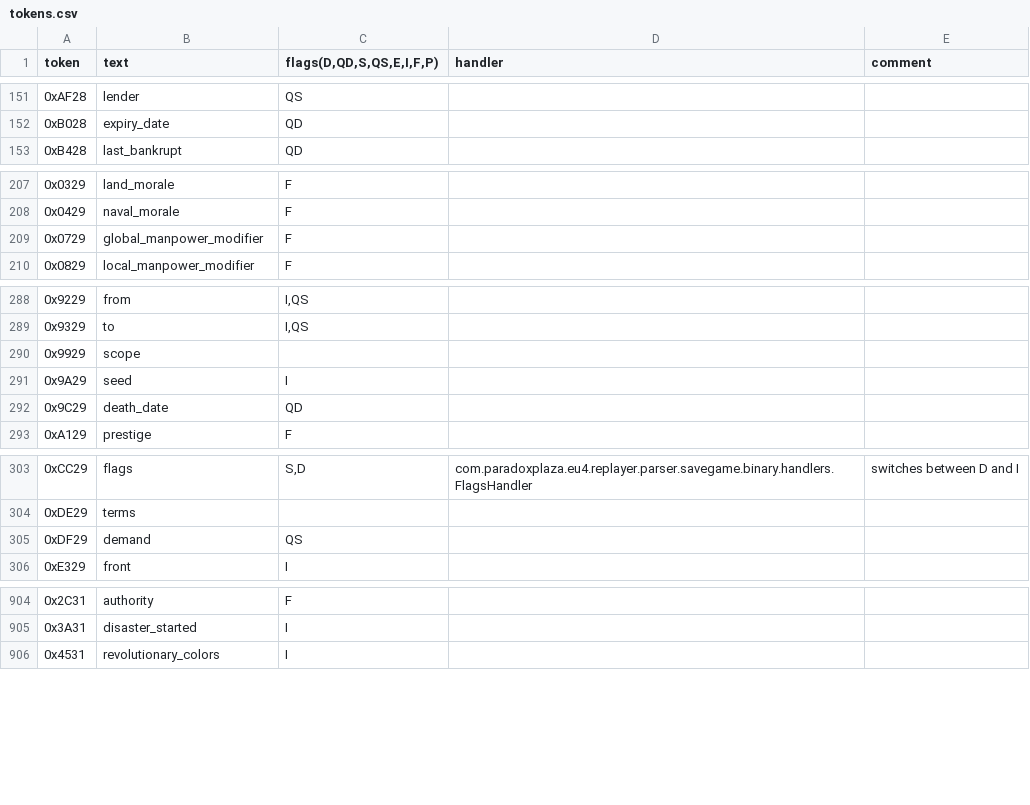
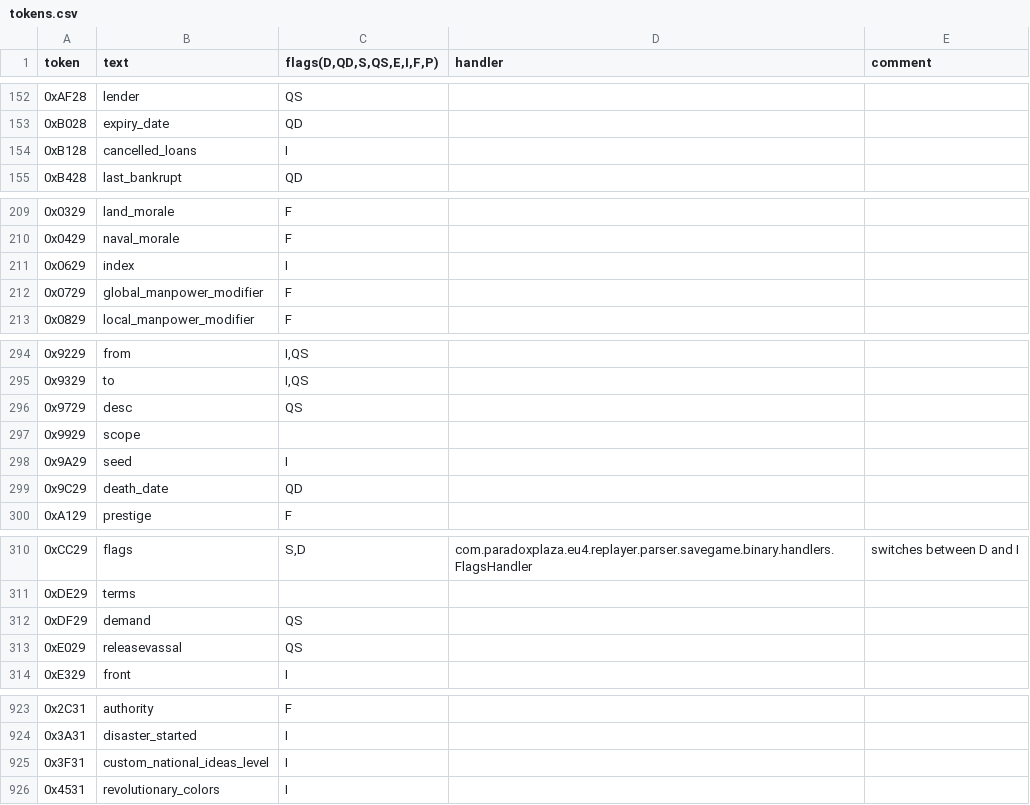
Before and after one commit to PreXident/Replayer, a CSV file: src/main/resources/tokens.csv, drawn as a sheet; only a part is shown, gaps mark what is left out; the diff covers the shown part only.

```diff
--- a/src/main/resources/tokens.csv
+++ b/src/main/resources/tokens.csv
@@ -152,2 +153,3 @@ token;text;flags(D,QD,S,QS,E,I,F,P);handler;comment
 0xB028;expiry_date;QD;;
+0xB128;cancelled_loans;I;;
 0xB428;last_bankrupt;QD;;
@@ -208,2 +210,3 @@ token;text;flags(D,QD,S,QS,E,I,F,P);handler;comment
 0x0429;naval_morale;F;;
+0x0629;index;I;;
 0x0729;global_manpower_modifier;F;;
@@ -289,2 +295,3 @@ token;text;flags(D,QD,S,QS,E,I,F,P);handler;comment
 0x9329;to;I,QS;;
+0x9729;desc;QS;;
 0x9929;scope;;;
@@ -305,2 +312,3 @@ token;text;flags(D,QD,S,QS,E,I,F,P);handler;comment
 0xDF29;demand;QS;;
+0xE029;releasevassal;QS;;
 0xE329;front;I;;
@@ -905,2 +924,3 @@ token;text;flags(D,QD,S,QS,E,I,F,P);handler;comment
 0x3A31;disaster_started;I;;
+0x3F31;custom_national_ideas_level;I;;
 0x4531;revolutionary_colors;I;;
```
Also changed, not shown: 16 added rows and 3 edited cells elsewhere in this file, 3 other files.
